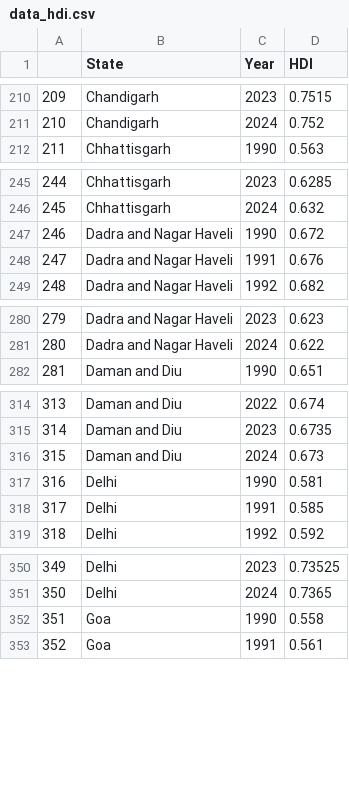
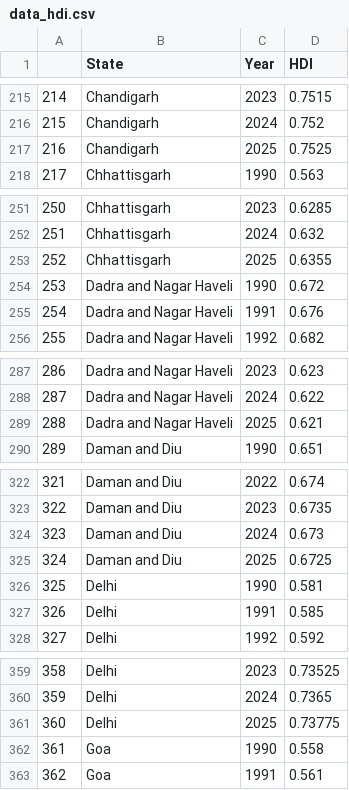
Before and after one commit to ysph-dsde/india-publications, a CSV file: src/assets/data/data_hdi.csv, drawn as a sheet; only a part is shown, gaps mark what is left out; the diff covers the shown part only; the diff names each change by its address in the sheet, - before the commit and + after, or states it on an @@ line.

```diff
--- a/src/assets/data/data_hdi.csv
+++ b/src/assets/data/data_hdi.csv
@@ column A renumbered between rows 38 and 1296 @@
+row 217: 216 | Chandigarh | 2025 | 0.7525
+row 253: 252 | Chhattisgarh | 2025 | 0.6355
+row 289: 288 | Dadra and Nagar Haveli | 2025 | 0.621
+row 325: 324 | Daman and Diu | 2025 | 0.6725
+row 361: 360 | Delhi | 2025 | 0.73775
```
Also changed, not shown: 31 added rows elsewhere in this file, 2 other files.
